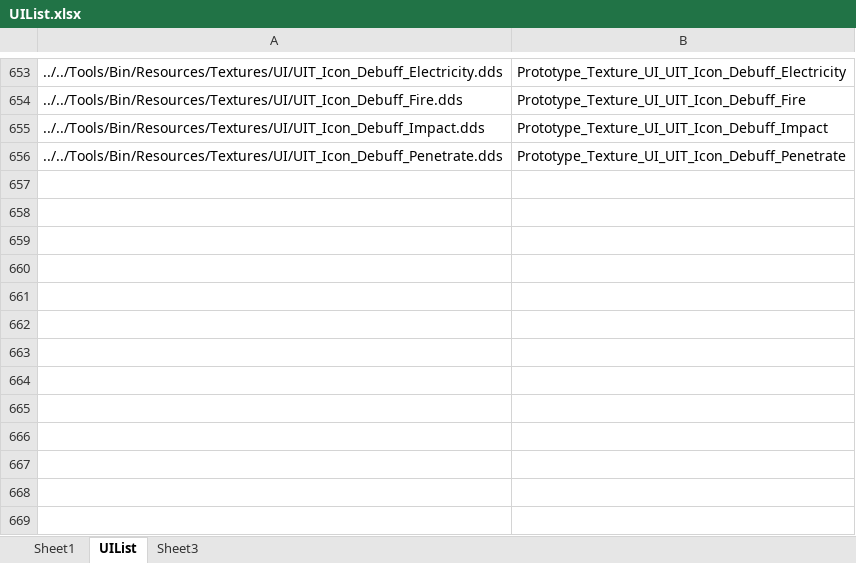
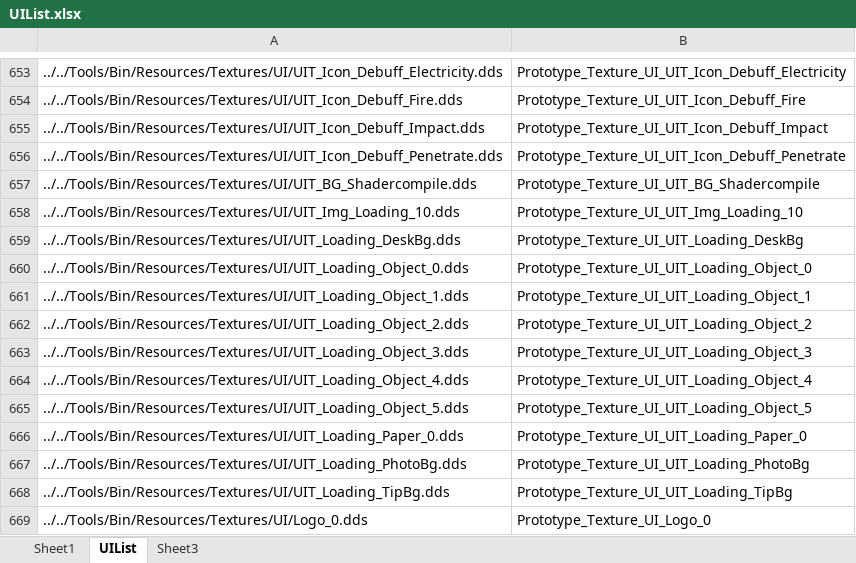
Before and after one commit to rlatjddyd92/Dx11_LiesOfP, an Excel workbook: Framework_DX11/Client/Bin/Resources/Textures/UI/UIList.xlsx, sheet UIList, drawn as a sheet; only a part is shown, gaps mark what is left out; values as stored, in another font and other column widths than the file's, no borders; the diff names each change by its address in the sheet, - before the commit and + after, or states it on an @@ line.

```diff
--- a/Framework_DX11/Client/Bin/Resources/Textures/UI/UIList.xlsx (sheet UIList)
+++ b/Framework_DX11/Client/Bin/Resources/Textures/UI/UIList.xlsx (sheet UIList)
+row 657: ../../Tools/Bin/Resources/Textures/UI/UIT_BG_Shadercompile.dds | Prototype_Texture_UI_UIT_BG_Shadercompile
+row 658: ../../Tools/Bin/Resources/Textures/UI/UIT_Img_Loading_10.dds | Prototype_Texture_UI_UIT_Img_Loading_10
+row 659: ../../Tools/Bin/Resources/Textures/UI/UIT_Loading_DeskBg.dds | Prototype_Texture_UI_UIT_Loading_DeskBg
+row 660: ../../Tools/Bin/Resources/Textures/UI/UIT_Loading_Object_0.dds | Prototype_Texture_UI_UIT_Loading_Object_0
+row 661: ../../Tools/Bin/Resources/Textures/UI/UIT_Loading_Object_1.dds | Prototype_Texture_UI_UIT_Loading_Object_1
+row 662: ../../Tools/Bin/Resources/Textures/UI/UIT_Loading_Object_2.dds | Prototype_Texture_UI_UIT_Loading_Object_2
+row 663: ../../Tools/Bin/Resources/Textures/UI/UIT_Loading_Object_3.dds | Prototype_Texture_UI_UIT_Loading_Object_3
+row 664: ../../Tools/Bin/Resources/Textures/UI/UIT_Loading_Object_4.dds | Prototype_Texture_UI_UIT_Loading_Object_4
+row 665: ../../Tools/Bin/Resources/Textures/UI/UIT_Loading_Object_5.dds | Prototype_Texture_UI_UIT_Loading_Object_5
+row 666: ../../Tools/Bin/Resources/Textures/UI/UIT_Loading_Paper_0.dds | Prototype_Texture_UI_UIT_Loading_Paper_0
+row 667: ../../Tools/Bin/Resources/Textures/UI/UIT_Loading_PhotoBg.dds | Prototype_Texture_UI_UIT_Loading_PhotoBg
+row 668: ../../Tools/Bin/Resources/Textures/UI/UIT_Loading_TipBg.dds | Prototype_Texture_UI_UIT_Loading_TipBg
+row 669: ../../Tools/Bin/Resources/Textures/UI/Logo_0.dds | Prototype_Texture_UI_Logo_0
```
Also changed, not shown: sheet Sheet3, sheet Sheet1, Framework_DX11/Tools/Bin/DataFiles/UIPageSpec.xlsx, Framework_DX11/Tools/Bin/DataFiles/UIPartSpec.xlsx, 35 other files.
